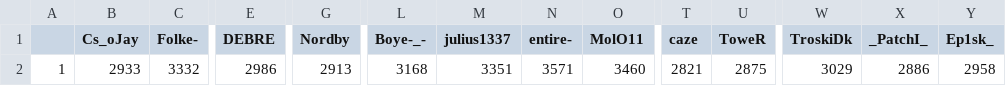
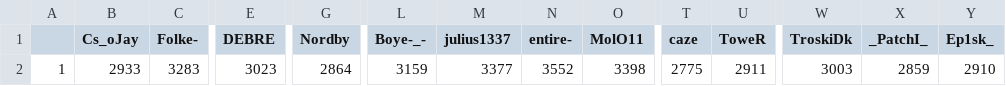
Before and after one commit to ZimZeb0y/SERA-Elo, a CSV file: Sera Elo.csv, drawn as a sheet; only a part is shown, gaps mark what is left out; the diff names each change by its address in the sheet, - before the commit and + after, or states it on an @@ line.

```diff
--- a/Sera Elo.csv
+++ b/Sera Elo.csv
-C2 (Folke-): 3332
+C2 (Folke-): 3283
-E2 (DEBRE): 2986
+E2 (DEBRE): 3023
-G2 (Nordby): 2913
+G2 (Nordby): 2864
-L2 (Boye-_-): 3168
+L2 (Boye-_-): 3159
-M2 (julius1337): 3351
+M2 (julius1337): 3377
-N2 (entire-): 3571
+N2 (entire-): 3552
-O2 (MolO11): 3460
+O2 (MolO11): 3398
-T2 (caze): 2821
+T2 (caze): 2775
-U2 (ToweR): 2875
+U2 (ToweR): 2911
-W2 (TroskiDk): 3029
+W2 (TroskiDk): 3003
-X2 (_PatchI_): 2886
+X2 (_PatchI_): 2859
-Y2 (Ep1sk_): 2958
+Y2 (Ep1sk_): 2910
```
